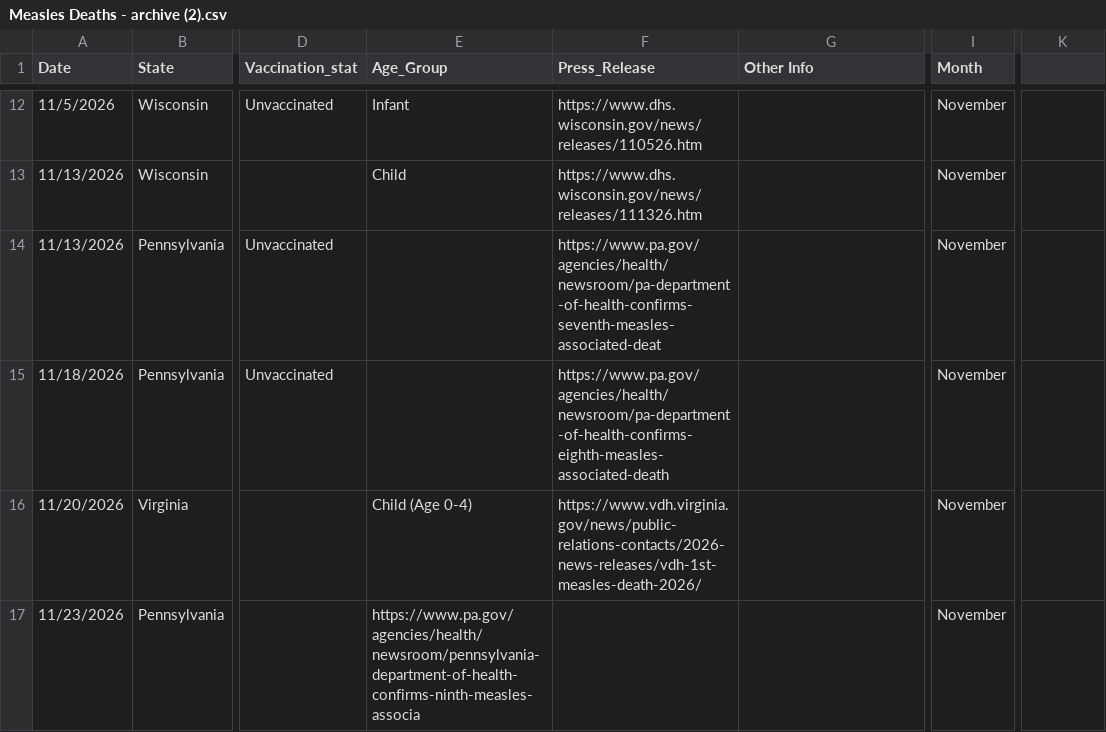
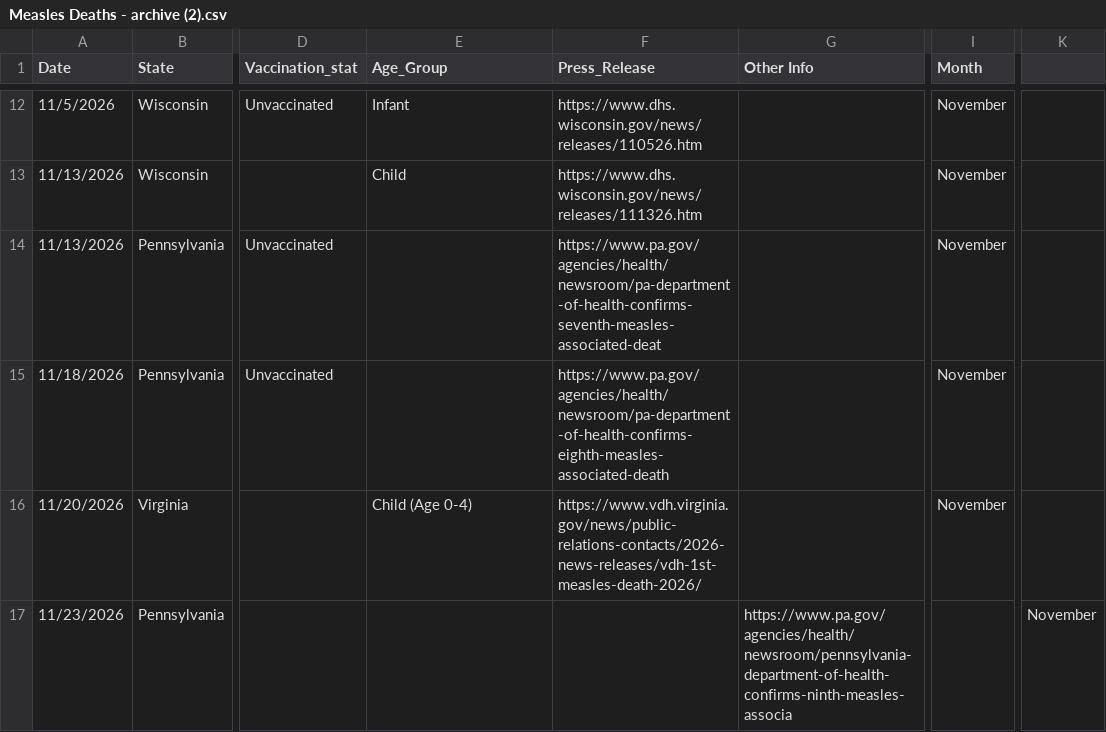
Before and after one commit to MackenzieJEvans/Health_Departments_data, a CSV file: Measles Deaths - archive (2).csv, drawn as a sheet; only a part is shown, gaps mark what is left out; the diff names each change by its address in the sheet, - before the commit and + after, or states it on an @@ line.

Commit message:
Update Measles Deaths - archive (2).csv

```diff
--- a/Measles Deaths - archive (2).csv
+++ b/Measles Deaths - archive (2).csv
-E17 (Age_Group): https://www.pa.gov/agencies/health/newsroom/pennsylvania-department-of-health-confirms-ninth-measles-associa
+E17 (Age_Group): (empty)
-G17 (Other Info): (empty)
+G17 (Other Info): https://www.pa.gov/agencies/health/newsroom/pennsylvania-department-of-health-confirms-ninth-measles-associa
-I17 (Month): November
+I17 (Month): (empty)
-K17: (empty)
+K17: November
```
